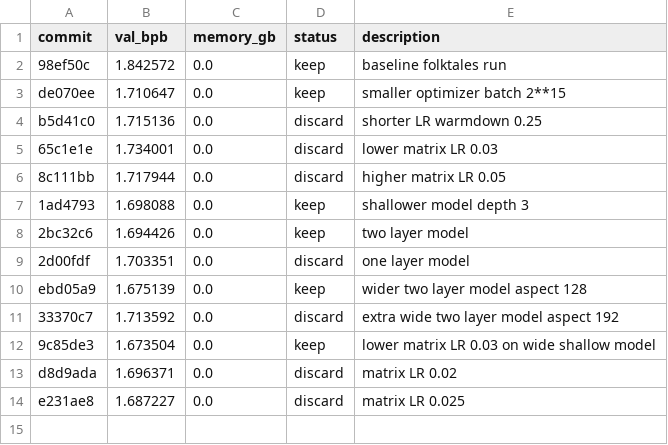
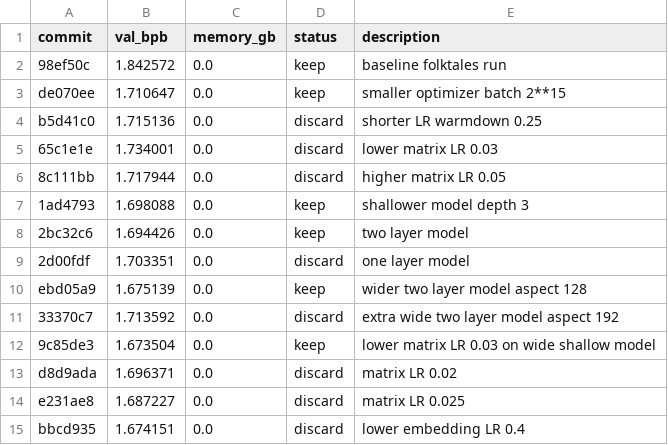
Before and after one commit to vaughngit/autoresearch-macos, a TSV file: results.tsv, drawn as a sheet; the diff names each change by its address in the sheet, - before the commit and + after, or states it on an @@ line.

Commit message:
Record lower embedding LR result

```diff
--- a/results.tsv
+++ b/results.tsv
+row 15: bbcd935 | 1.674151 | 0.0 | discard | lower embedding LR 0.4
```
